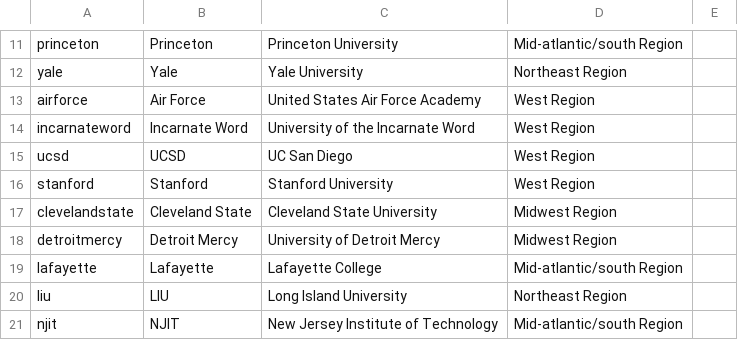
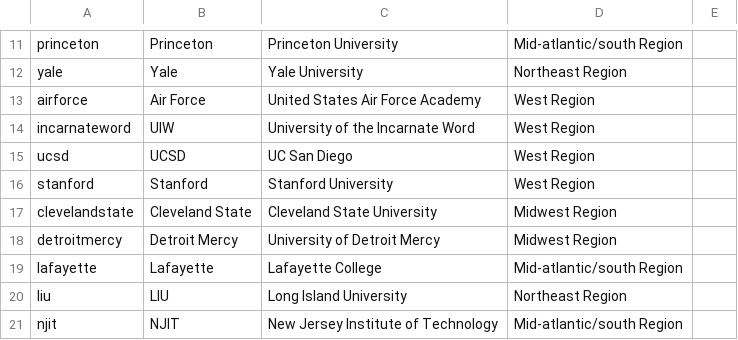
Before and after one commit to ldfMion/nonstop-fencing, a CSV file: data/universities.csv, drawn as a sheet; only a part is shown, gaps mark what is left out.

```diff
--- a/data/universities.csv
+++ b/data/universities.csv
@@ -13,3 +13,3 @@ yale,Yale,Yale University,Northeast Region,
 airforce,Air Force,United States Air Force Academy,West Region,
-incarnateword,Incarnate Word,University of the Incarnate Word,West Region,
+incarnateword,UIW,University of the Incarnate Word,West Region,
 ucsd,UCSD,UC San Diego,West Region,
```
Also changed, not shown: 19 other files.
